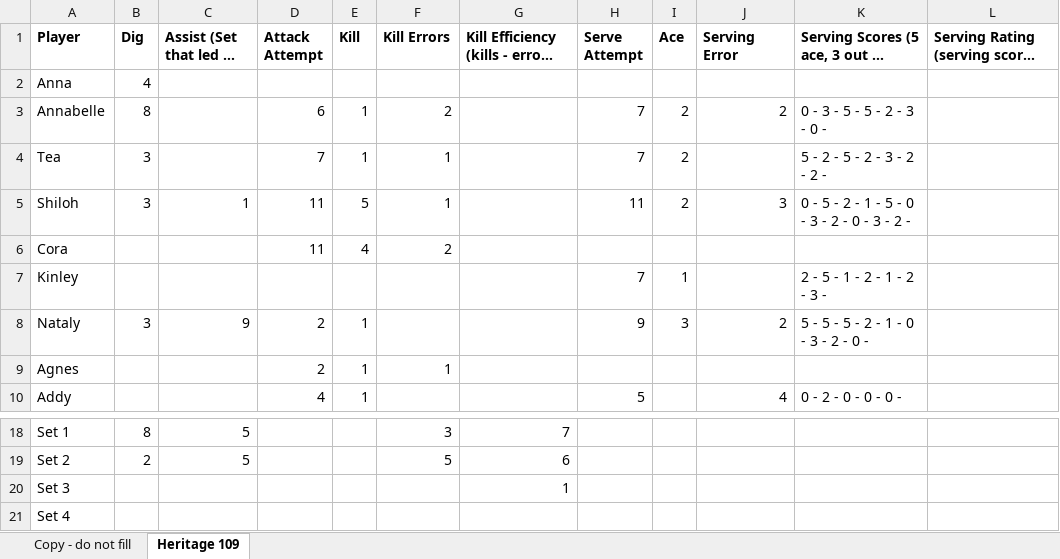
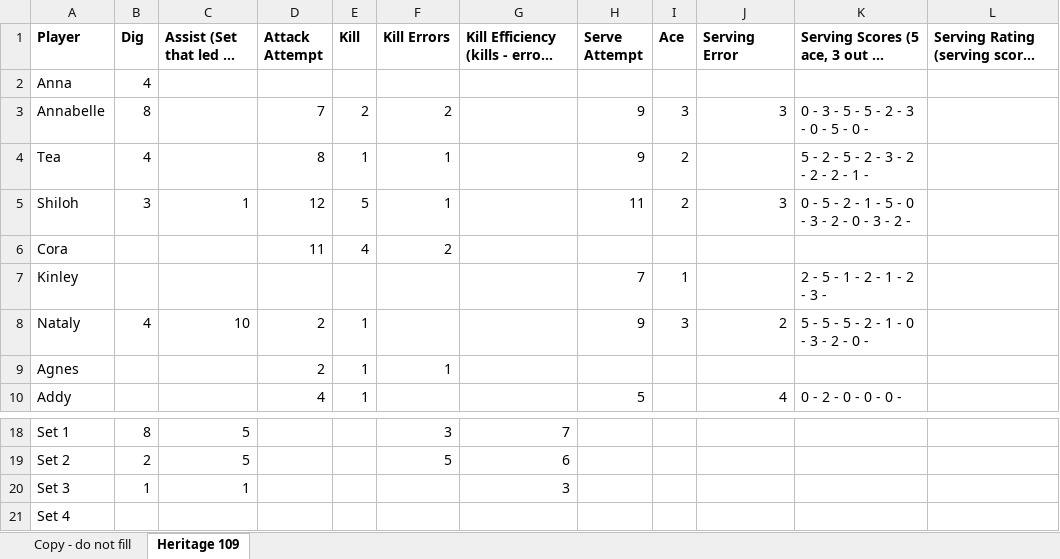
Before and after one commit to clancyred/defenders-volleyball, an Excel workbook: source/varsity_stat_workbook.xlsx, sheet Heritage 109, drawn as a sheet; only a part is shown, gaps mark what is left out; long unchanged cells end in …; values as stored, in another font and other column widths than the file's, no borders; charts and pictures not drawn; the diff names each change by its address in the sheet, - before the commit and + after, or states it on an @@ line.

Commit message:
Update stat workbook from Google Sheet

```diff
--- a/source/varsity_stat_workbook.xlsx (sheet Heritage 109)
+++ b/source/varsity_stat_workbook.xlsx (sheet Heritage 109)
-D3 (Attack Attempt): 6
+D3 (Attack Attempt): 7
-E3 (Kill): 1
+E3 (Kill): 2
-H3:H4 (Serve Attempt): 7
+H3:H4 (Serve Attempt): 9
-I3 (Ace): 2
+I3 (Ace): 3
-J3 (Serving Error): 2
+J3 (Serving Error): 3
-K3: 0 - 3 - 5 - 5 - 2 - 3 - 0 -
+K3: 0 - 3 - 5 - 5 - 2 - 3 - 0 - 5 - 0 -
-B4 (Dig): 3
+B4 (Dig): 4
-D4 (Attack Attempt): 7
+D4 (Attack Attempt): 8
-K4: 5 - 2 - 5 - 2 - 3 - 2 - 2 -
+K4: 5 - 2 - 5 - 2 - 3 - 2 - 2 - 2 - 1 -
-D5 (Attack Attempt): 11
+D5 (Attack Attempt): 12
-B8 (Dig): 3
+B8 (Dig): 4
-C8 (Assist (Set that led to Kill)): 9
+C8 (Assist (Set that led to Kill)): 10
-B20 (Dig): (empty)
+B20 (Dig): 1
-C20 (Assist (Set that led to Kill)): (empty)
+C20 (Assist (Set that led to Kill)): 1
-G20: 1
+G20: 3
```
